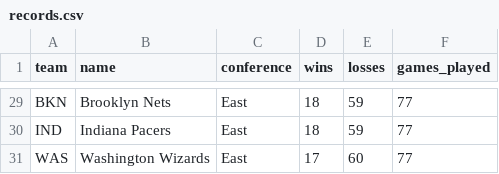
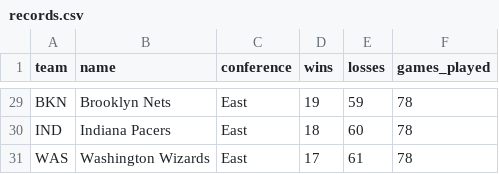
Before and after one commit to seanbartz/TankPredictor, a CSV file: data/records.csv, drawn as a sheet; only a part is shown, gaps mark what is left out; the diff covers the shown part only; the diff names each change by its address in the sheet, - before the commit and + after, or states it on an @@ line.

```diff
--- a/data/records.csv
+++ b/data/records.csv
-D29 (wins): 18
+D29 (wins): 19
-F29:F31 (games_played): 77
+F29:F31 (games_played): 78
-E30 (losses): 59
+E30 (losses): 60
-E31 (losses): 60
+E31 (losses): 61
```
Also changed, not shown: 2 added rows, 2 removed rows and 30 edited cells elsewhere in this file, 2 other files.
